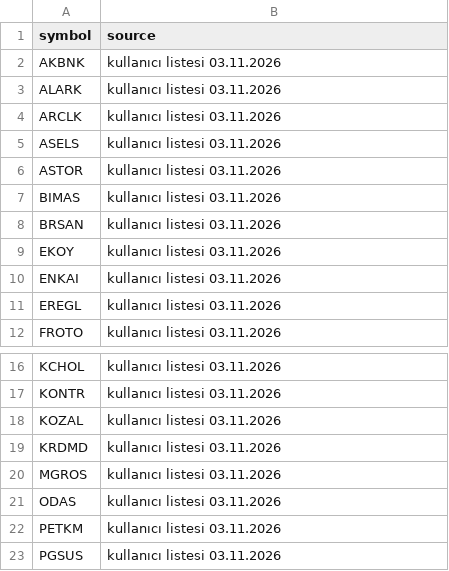
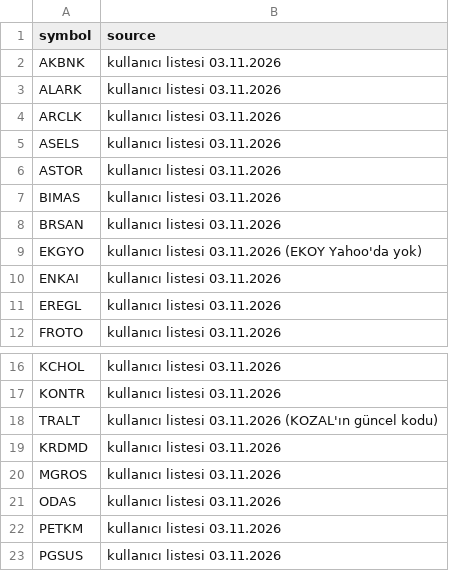
Before and after one commit to hsnklc044-jpg/bist-ai-telegram-bot, a CSV file: data/bist30.csv, drawn as a sheet; only a part is shown, gaps mark what is left out.

```diff
--- a/data/bist30.csv
+++ b/data/bist30.csv
@@ -8,3 +8,3 @@ BIMAS,kullanıcı listesi 03.11.2026
 BRSAN,kullanıcı listesi 03.11.2026
-EKOY,kullanıcı listesi 03.11.2026
+EKGYO,kullanıcı listesi 03.11.2026 (EKOY Yahoo'da yok)
 ENKAI,kullanıcı listesi 03.11.2026
@@ -17,3 +17,3 @@ KCHOL,kullanıcı listesi 03.11.2026
 KONTR,kullanıcı listesi 03.11.2026
-KOZAL,kullanıcı listesi 03.11.2026
+TRALT,kullanıcı listesi 03.11.2026 (KOZAL'ın güncel kodu)
 KRDMD,kullanıcı listesi 03.11.2026
```
Also changed, not shown: 6 other files.
